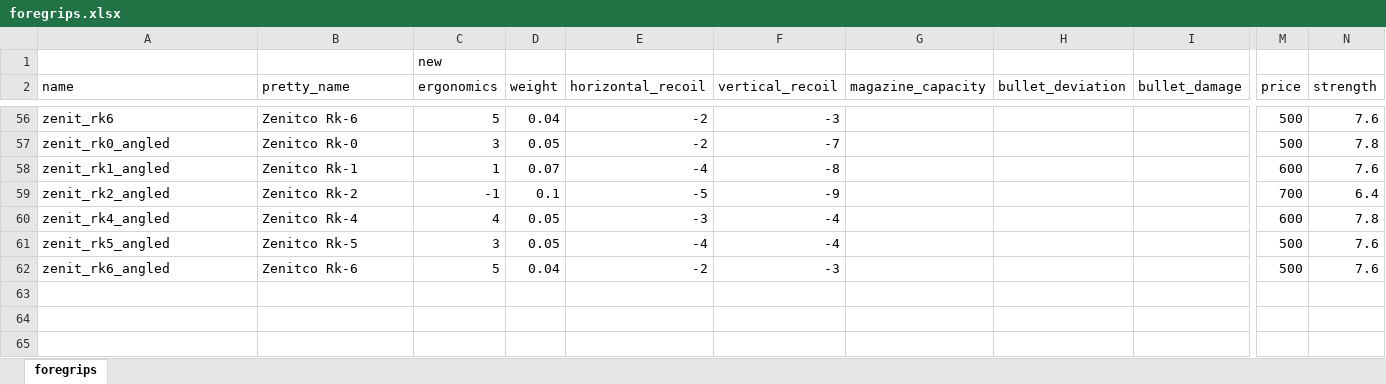
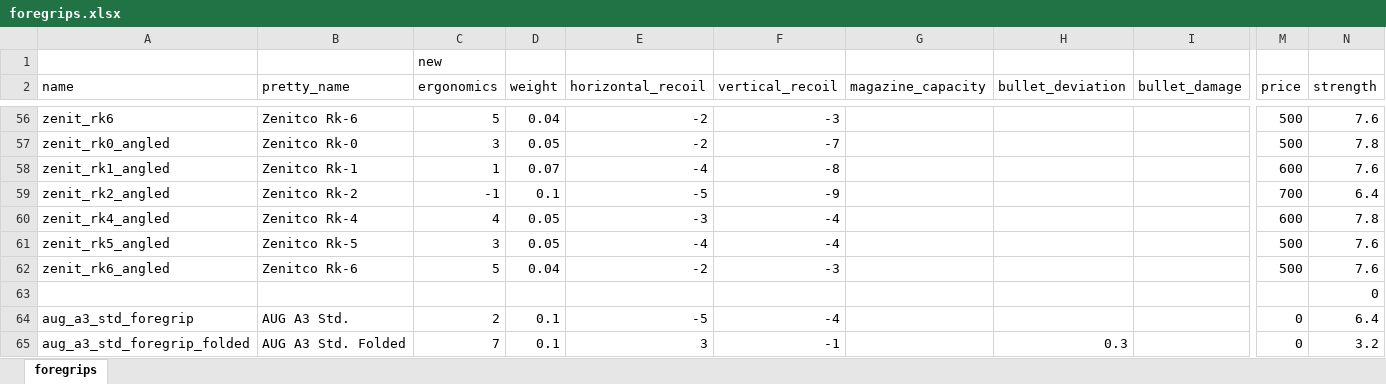
Before and after one commit to refact0r/deadline-balancing, an Excel workbook: changes/foregrips.xlsx, sheet foregrips, drawn as a sheet; only a part is shown, gaps mark what is left out; values as stored, in another font and other column widths than the file's, no borders; rows hold the shown columns only; the diff names each change by its address in the sheet, - before the commit and + after, or states it on an @@ line.

Commit message:
nerf aug foregrips

```diff
--- a/changes/foregrips.xlsx (sheet foregrips)
+++ b/changes/foregrips.xlsx (sheet foregrips)
+row 63:  |  |  |  |  |  |  |  |  |  | 0
+row 64: aug_a3_std_foregrip | AUG A3 Std. | 2 | 0.1 | -5 | -4 |  |  |  | 0 | 6.4
+row 65: aug_a3_std_foregrip_folded | AUG A3 Std. Folded | 7 | 0.1 | 3 | -1 |  | 0.3 |  | 0 | 3.2
```
Also changed, not shown: 3 other files.
